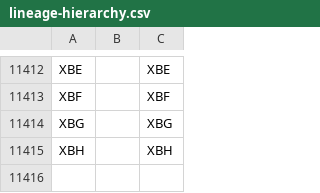
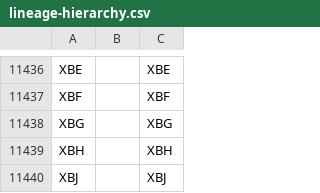
Before and after one commit to phac-nml/SARS-CoV-2-resources, a CSV file: lineage-hierarchy.csv, drawn as a sheet; only a part is shown, gaps mark what is left out; the diff covers the shown part only.

```diff
--- a/lineage-hierarchy.csv
+++ b/lineage-hierarchy.csv
@@ -11415 +11439,2 @@ XBG,,XBG
 XBH,,XBH
+XBJ,,XBJ
```
Also changed, not shown: 24 added rows elsewhere in this file, 1 other file.
